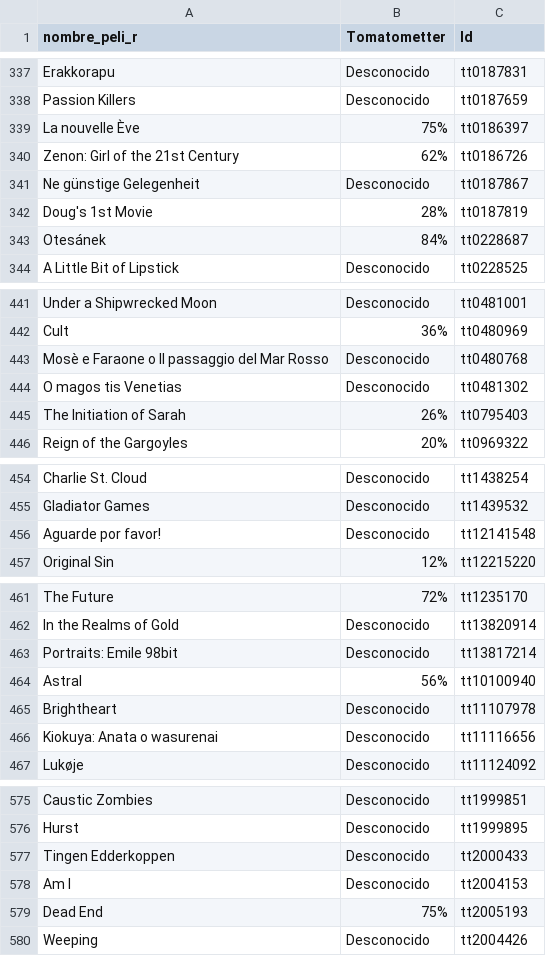
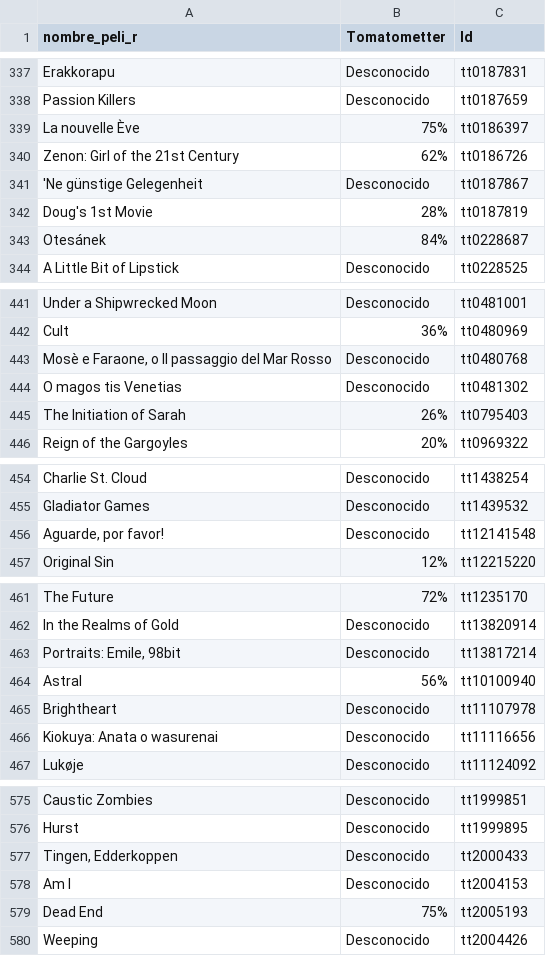
Before and after one commit to Adalab/proyecto-da-promo-F-modulo-2-team-4, a CSV file: tomatometro.csv, drawn as a sheet; only a part is shown, gaps mark what is left out; the diff covers the shown part only; the diff names each change by its address in the sheet, - before the commit and + after, or states it on an @@ line.

```diff
--- a/tomatometro.csv
+++ b/tomatometro.csv
-A341 (nombre_peli_r): Ne günstige Gelegenheit
+A341 (nombre_peli_r): 'Ne günstige Gelegenheit
-A443 (nombre_peli_r): Mosè e Faraone o Il passaggio del Mar Rosso
+A443 (nombre_peli_r): Mosè e Faraone, o Il passaggio del Mar Rosso
-A456 (nombre_peli_r): Aguarde por favor!
+A456 (nombre_peli_r): Aguarde, por favor!
-A463 (nombre_peli_r): Portraits: Emile 98bit
+A463 (nombre_peli_r): Portraits: Emile, 98bit
-A577 (nombre_peli_r): Tingen Edderkoppen
+A577 (nombre_peli_r): Tingen, Edderkoppen
```
Also changed, not shown: 1 removed row and 20 edited cells elsewhere in this file.
